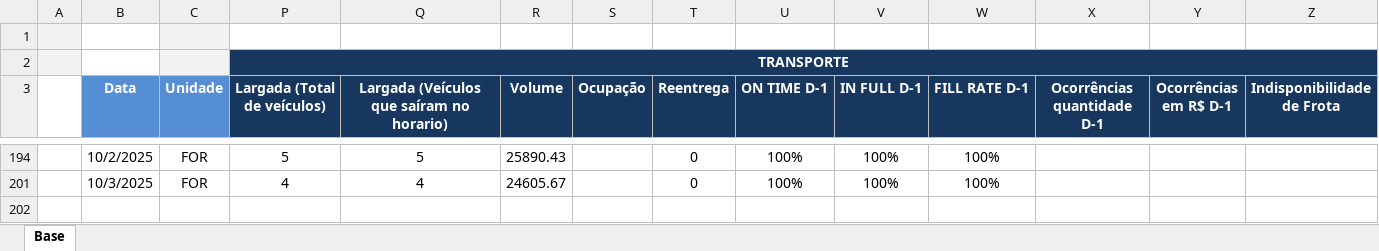
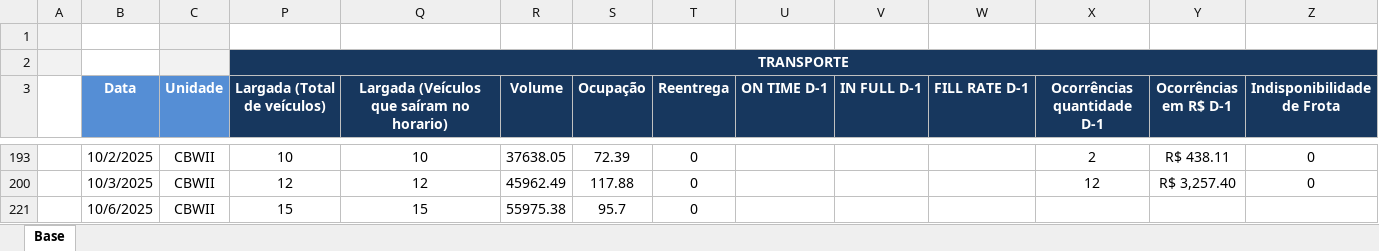
Before and after one commit to superfriokpis/catering, an Excel workbook: data/BI Operacional_Catering.xlsx, sheet Base, drawn as a sheet; only a part is shown, gaps mark what is left out; values as stored, in another font and other column widths than the file's, no borders; charts and pictures not drawn; addresses are those after the commit; the diff covers the shown part only; the diff names each change by its address in the sheet, - before the commit and + after, or states it on an @@ line.

```diff
--- a/data/BI Operacional_Catering.xlsx (sheet Base)
+++ b/data/BI Operacional_Catering.xlsx (sheet Base)
-C193 (Unidade): FOR
+C193 (Unidade): CBWII
-P193 (Largada (Total de veículos)): 5
+P193 (Largada (Total de veículos)): 10
-Q193: 5
+Q193: 10
-R193 (Volume): 25890.43
+R193 (Volume): 37638.05
-S193 (Ocupação): (empty)
+S193 (Ocupação): 72.39
-U193 (ON TIME D-1): 100%
+U193 (ON TIME D-1): (empty)
-V193 (IN FULL D-1): 100%
+V193 (IN FULL D-1): (empty)
-W193 (FILL RATE D-1): 100%
+W193 (FILL RATE D-1): (empty)
-X193 (Ocorrências quantidade D-1): (empty)
+X193 (Ocorrências quantidade D-1): 2
-Y193 (Ocorrências em R$ D-1): (empty)
+Y193 (Ocorrências em R$ D-1): R$ 438.11
-Z193 (Indisponibilidade de Frota): (empty)
+Z193 (Indisponibilidade de Frota): 0
-C200 (Unidade): FOR
+C200 (Unidade): CBWII
-P200 (Largada (Total de veículos)): 4
+P200 (Largada (Total de veículos)): 12
-Q200: 4
+Q200: 12
-R200 (Volume): 24605.67
+R200 (Volume): 45962.49
-S200 (Ocupação): (empty)
+S200 (Ocupação): 117.88
-U200 (ON TIME D-1): 100%
+U200 (ON TIME D-1): (empty)
-V200 (IN FULL D-1): 100%
+V200 (IN FULL D-1): (empty)
-W200 (FILL RATE D-1): 100%
+W200 (FILL RATE D-1): (empty)
-X200 (Ocorrências quantidade D-1): (empty)
+X200 (Ocorrências quantidade D-1): 12
-Y200 (Ocorrências em R$ D-1): (empty)
+Y200 (Ocorrências em R$ D-1): R$ 3,257.40
-Z200 (Indisponibilidade de Frota): (empty)
+Z200 (Indisponibilidade de Frota): 0
+row 221:  | 10/6/2025 | CBWII | 15 | 15 | 55975.38 | 95.7 | 0
```
Also changed, not shown: 22 edited cells elsewhere in this sheet, hidden cells.
